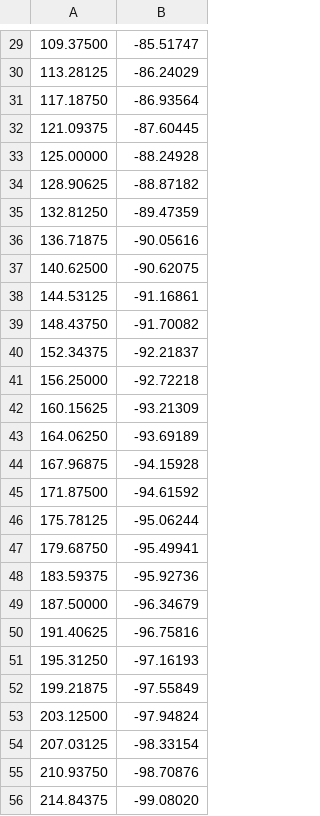
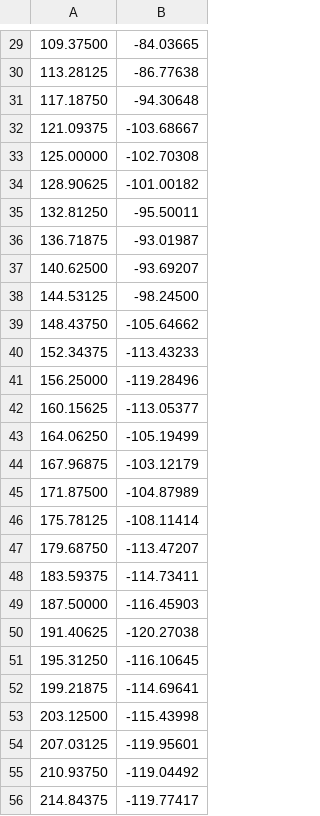
Before and after one commit to williswillz/Multi-Vortex, a CSV file: Gaussian Distribution/Turbulence+Airfoil/TESTING/SPL.csv, drawn as a sheet; only a part is shown, gaps mark what is left out; the diff covers the shown part only.

```diff
--- a/Gaussian Distribution/Turbulence+Airfoil/TESTING/SPL.csv
+++ b/Gaussian Distribution/Turbulence+Airfoil/TESTING/SPL.csv
@@ -29,28 +29,28 @@
-109.37500,-85.51747
-113.28125,-86.24029
-117.18750,-86.93564
-121.09375,-87.60445
-125.00000,-88.24928
-128.90625,-88.87182
-132.81250,-89.47359
-136.71875,-90.05616
-140.62500,-90.62075
-144.53125,-91.16861
-148.43750,-91.70082
-152.34375,-92.21837
-156.25000,-92.72218
-160.15625,-93.21309
-164.06250,-93.69189
-167.96875,-94.15928
-171.87500,-94.61592
-175.78125,-95.06244
-179.68750,-95.49941
-183.59375,-95.92736
-187.50000,-96.34679
-191.40625,-96.75816
-195.31250,-97.16193
-199.21875,-97.55849
-203.12500,-97.94824
-207.03125,-98.33154
-210.93750,-98.70876
-214.84375,-99.08020
+109.37500,-84.03665
+113.28125,-86.77638
+117.18750,-94.30648
+121.09375,-103.68667
+125.00000,-102.70308
+128.90625,-101.00182
+132.81250,-95.50011
+136.71875,-93.01987
+140.62500,-93.69207
+144.53125,-98.24500
+148.43750,-105.64662
+152.34375,-113.43233
+156.25000,-119.28496
+160.15625,-113.05377
+164.06250,-105.19499
+167.96875,-103.12179
+171.87500,-104.87989
+175.78125,-108.11414
+179.68750,-113.47207
+183.59375,-114.73411
+187.50000,-116.45903
+191.40625,-120.27038
+195.31250,-116.10645
+199.21875,-114.69641
+203.12500,-115.43998
+207.03125,-119.95601
+210.93750,-119.04492
+214.84375,-119.77417
```
Also changed, not shown: 101 edited cells elsewhere in this file, 8 other files.
